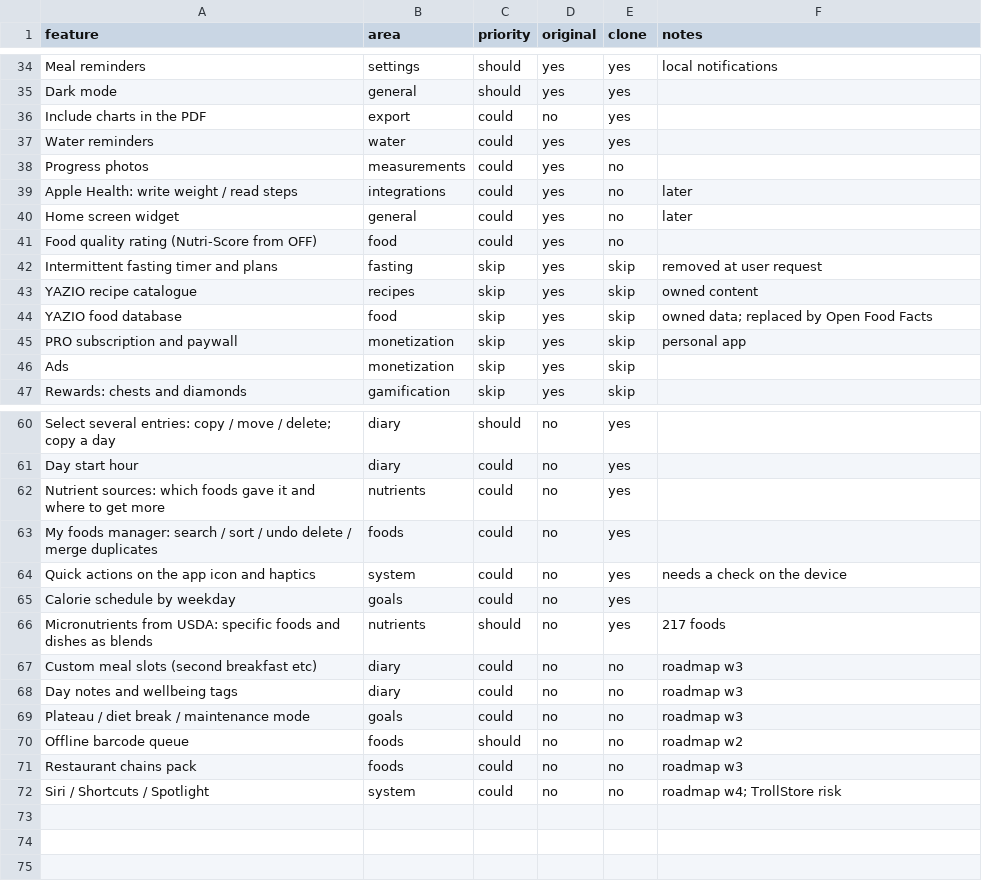
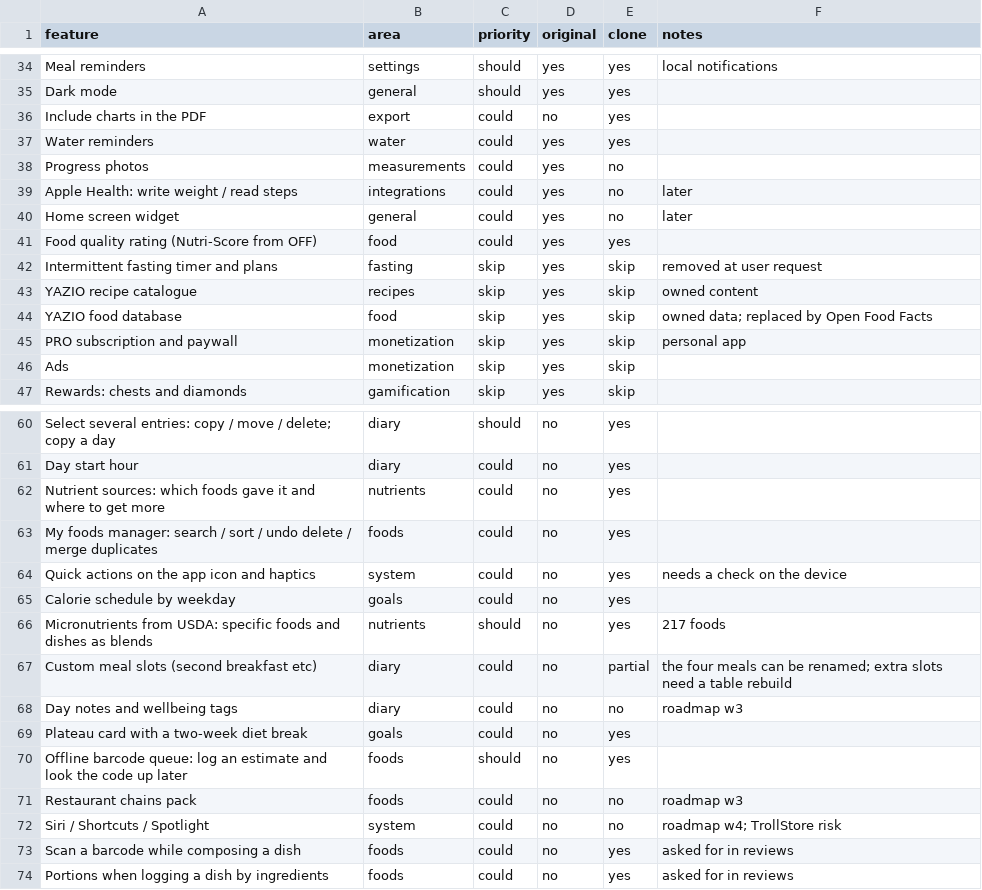
Before and after one commit to IzembeI/calories, a CSV file: replica/features.csv, drawn as a sheet; only a part is shown, gaps mark what is left out.

```diff
--- a/replica/features.csv
+++ b/replica/features.csv
@@ -40,3 +40,3 @@ Apple Health: write weight / read steps,integrations,could,yes,no,later
 Home screen widget,general,could,yes,no,later
-Food quality rating (Nutri-Score from OFF),food,could,yes,no,
+Food quality rating (Nutri-Score from OFF),food,could,yes,yes,
 Intermittent fasting timer and plans,fasting,skip,yes,skip,removed at user request
@@ -66,7 +66,9 @@ Calorie schedule by weekday,goals,could,no,yes,
 Micronutrients from USDA: specific foods and dishes as blends,nutrients,should,no,yes,217 foods
-Custom meal slots (second breakfast etc),diary,could,no,no,roadmap w3
+Custom meal slots (second breakfast etc),diary,could,no,partial,the four meals can be renamed; extra slots need a table rebuild
 Day notes and wellbeing tags,diary,could,no,no,roadmap w3
-Plateau / diet break / maintenance mode,goals,could,no,no,roadmap w3
-Offline barcode queue,foods,should,no,no,roadmap w2
+Plateau card with a two-week diet break,goals,could,no,yes,
+Offline barcode queue: log an estimate and look the code up later,foods,should,no,yes,
 Restaurant chains pack,foods,could,no,no,roadmap w3
 Siri / Shortcuts / Spotlight,system,could,no,no,roadmap w4; TrollStore risk
+Scan a barcode while composing a dish,foods,could,no,yes,asked for in reviews
+Portions when logging a dish by ingredients,foods,could,no,yes,asked for in reviews
```
Also changed, not shown: 26 other files.
